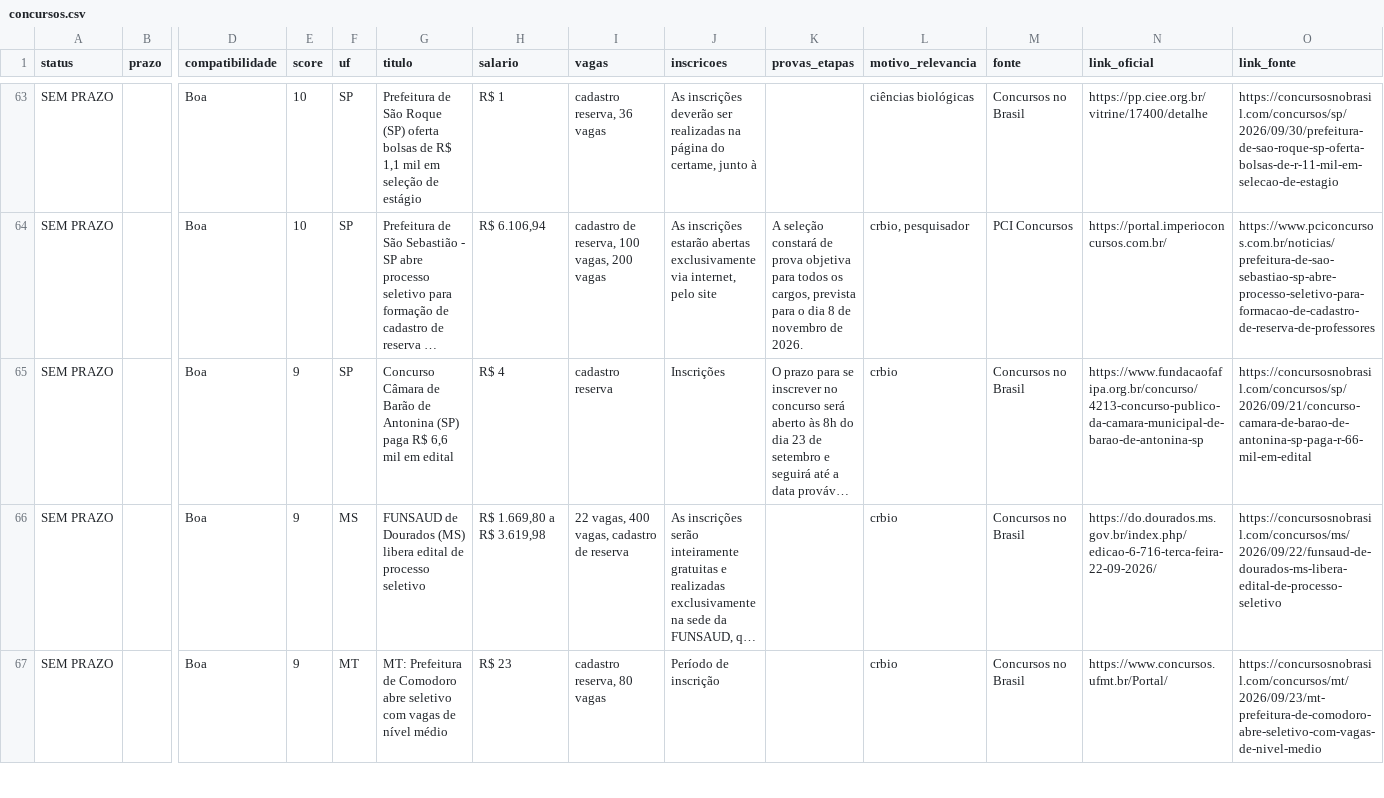
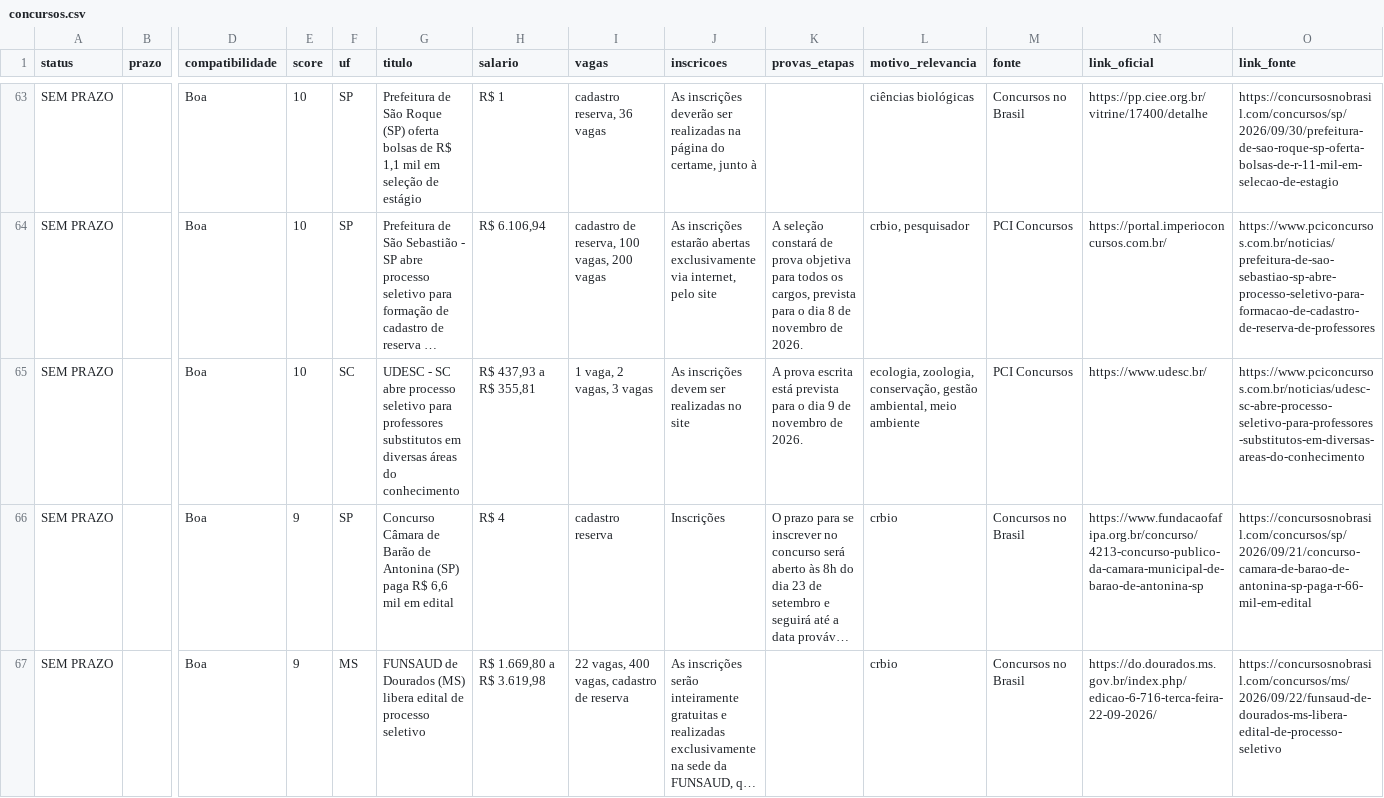
Before and after one commit to matheusbarrosb/concurso-biologia-bot, a CSV file: data/concursos.csv, drawn as a sheet; only a part is shown, gaps mark what is left out; the shorter side is filled out with more unchanged rows; long unchanged cells end in …; rows hold the shown columns only; the diff names each change by its address in the sheet, - before the commit and + after, or states it on an @@ line.

```diff
--- a/data/concursos.csv
+++ b/data/concursos.csv
+row 65: SEM PRAZO |  | Boa | 10 | SC | UDESC - SC abre processo seletivo para professores substitutos em diversas áreas do conhecimento | R$ 437,93 a R$ 355,81 | 1 vaga, 2 vagas, 3 vagas | As inscrições devem ser realizadas no site | A prova escrita está prevista para o dia 9 de novembro de 2026. | ecologia, zoologia, conservação, gestão ambiental, meio ambiente | PCI Concursos | https://www.udesc.br/ | https://www.pciconcursos.com.br/noticias/udesc-sc-abre-processo-seletivo-para-professores-substitutos-em-diversas-areas-do-conhecimento
```
Also changed, not shown: 1 other file.
